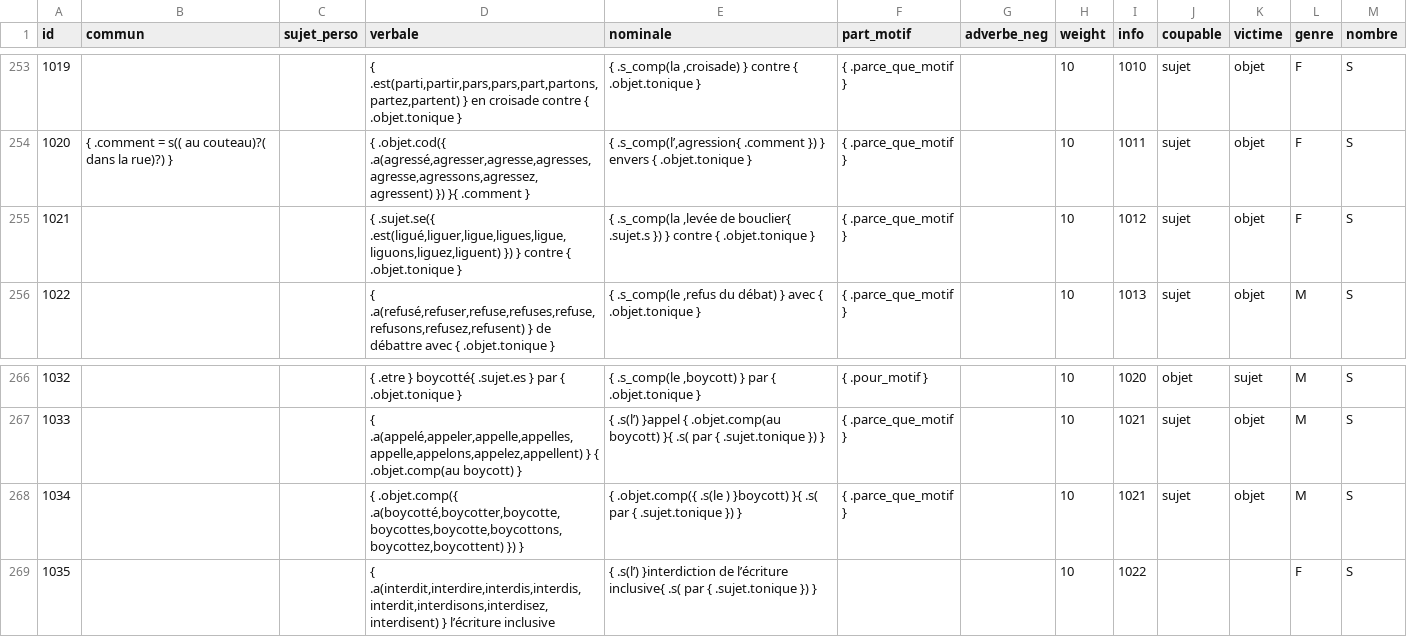
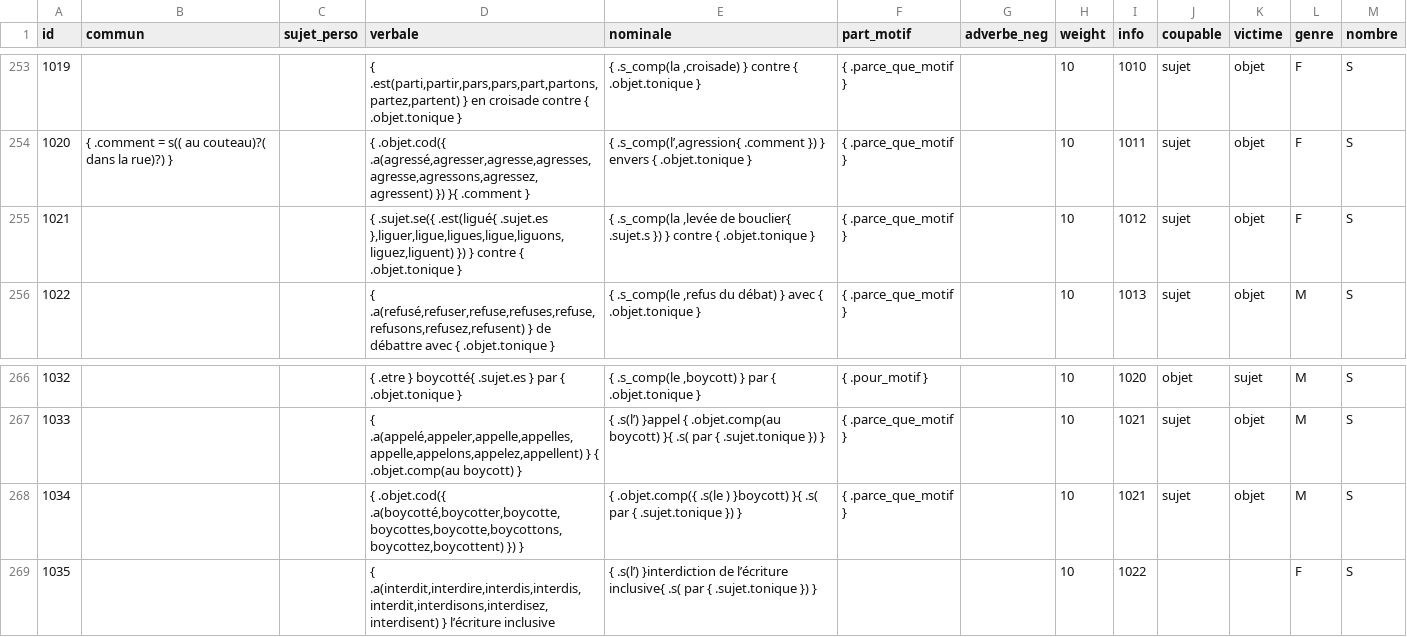
Before and after one commit to AlexieVQ/FlashNewsBot, a CSV file: regles/action.csv, drawn as a sheet; only a part is shown, gaps mark what is left out.

```diff
--- a/regles/action.csv
+++ b/regles/action.csv
@@ -254,3 +254,3 @@ id,commun,sujet_perso,verbale,nominale,part_motif,adverbe_neg,weight,info,coupab
 1020,{ .comment = s(( au couteau)?( dans la rue)?) },,"{ .objet.cod({ .a(agressé,agresser,agresse,agresses,agresse,agressons,agressez,agressent) }) }{ .comment }","{ .s_comp(l’,agression{ .comment }) } envers { .objet.tonique }",{ .parce_que_motif },,10,1011,sujet,objet,F,S
-1021,,,"{ .sujet.se({ .est(ligué,liguer,ligue,ligues,ligue,liguons,liguez,liguent) }) } contre { .objet.tonique }","{ .s_comp(la ,levée de bouclier{ .sujet.s }) } contre { .objet.tonique }",{ .parce_que_motif },,10,1012,sujet,objet,F,S
+1021,,,"{ .sujet.se({ .est(ligué{ .sujet.es },liguer,ligue,ligues,ligue,liguons,liguez,liguent) }) } contre { .objet.tonique }","{ .s_comp(la ,levée de bouclier{ .sujet.s }) } contre { .objet.tonique }",{ .parce_que_motif },,10,1012,sujet,objet,F,S
 1022,,,"{ .a(refusé,refuser,refuse,refuses,refuse,refusons,refusez,refusent) } de débattre avec { .objet.tonique }","{ .s_comp(le ,refus du débat) } avec { .objet.tonique }",{ .parce_que_motif },,10,1013,sujet,objet,M,S
@@ -267,3 +267,3 @@ id,commun,sujet_perso,verbale,nominale,part_motif,adverbe_neg,weight,info,coupab
 1033,,,"{ .a(appelé,appeler,appelle,appelles,appelle,appelons,appelez,appellent) } { .objet.comp(au boycott) }",{ .s(l’) }appel { .objet.comp(au boycott) }{ .s( par { .sujet.tonique }) },{ .parce_que_motif },,10,1021,sujet,objet,M,S
-1034,,,"{ .objet.comp({ .a(boycotté,boycotter,boycotte,boycottes,boycotte,boycottons,boycottez,boycottent) }) }",{ .objet.comp({ .s(le ) }boycott) }{ .s( par { .sujet.tonique }) },{ .parce_que_motif },,10,1021,sujet,objet,M,S
+1034,,,"{ .objet.cod({ .a(boycotté,boycotter,boycotte,boycottes,boycotte,boycottons,boycottez,boycottent) }) }",{ .objet.comp({ .s(le ) }boycott) }{ .s( par { .sujet.tonique }) },{ .parce_que_motif },,10,1021,sujet,objet,M,S
 1035,,,"{ .a(interdit,interdire,interdis,interdis,interdit,interdisons,interdisez,interdisent) } l’écriture inclusive",{ .s(l’) }interdiction de l’écriture inclusive{ .s( par { .sujet.tonique }) },,,10,1022,,,F,S
```
Also changed, not shown: 1 other file.
